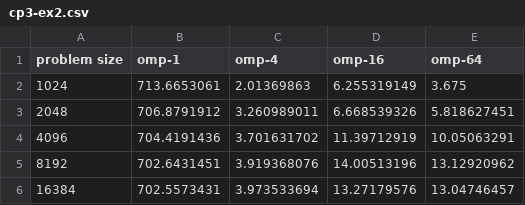
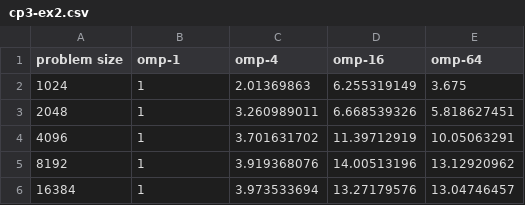
Before and after one commit to davidweichen/vmmul-omp-harness-instructional, a CSV file: cp3-ex2.csv, drawn as a sheet.

Commit message:
Add files via upload

```diff
--- a/cp3-ex2.csv
+++ b/cp3-ex2.csv
@@ -1,6 +1,6 @@
 problem size,omp-1,omp-4,omp-16,omp-64
-1024,713.6653061,2.01369863,6.255319149,3.675
-2048,706.8791912,3.260989011,6.668539326,5.818627451
-4096,704.4191436,3.701631702,11.39712919,10.05063291
-8192,702.6431451,3.919368076,14.00513196,13.12920962
-16384,702.5573431,3.973533694,13.27179576,13.04746457
+1024,1,2.01369863,6.255319149,3.675
+2048,1,3.260989011,6.668539326,5.818627451
+4096,1,3.701631702,11.39712919,10.05063291
+8192,1,3.919368076,14.00513196,13.12920962
+16384,1,3.973533694,13.27179576,13.04746457
```
